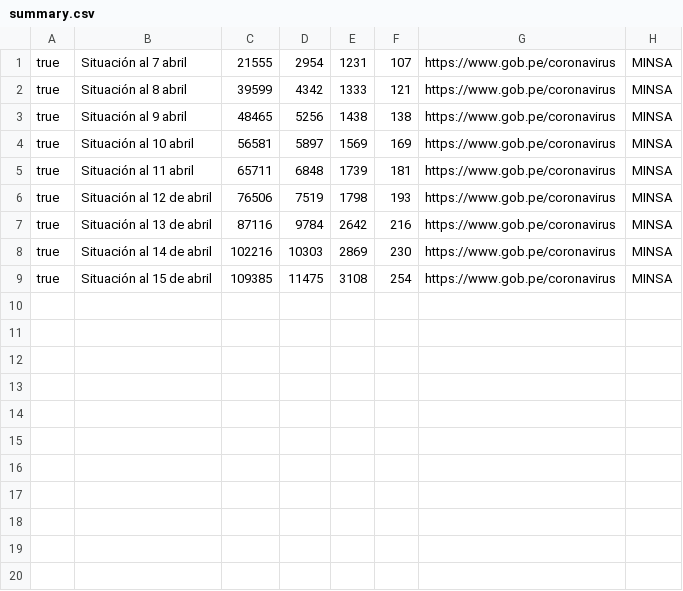
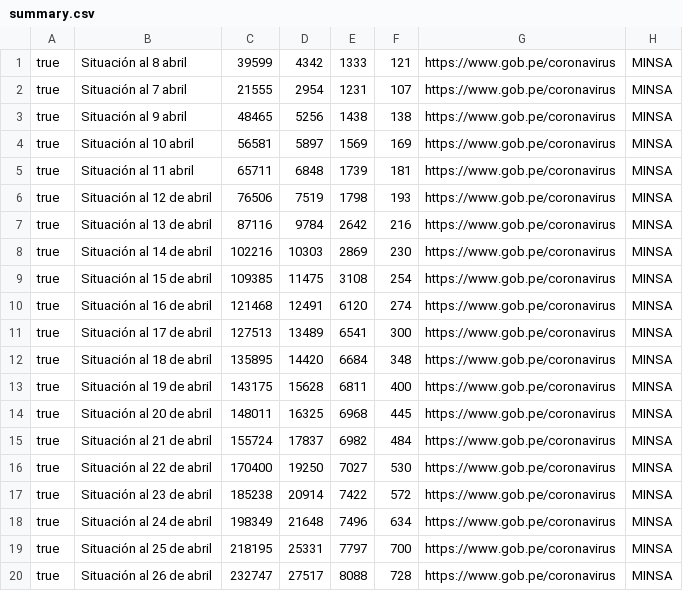
Before and after one commit to jersson/jersson.github.io, a CSV file: covid19/generator/data/summary.csv, drawn as a sheet.

```diff
--- a/covid19/generator/data/summary.csv
+++ b/covid19/generator/data/summary.csv
@@ -1,3 +1,3 @@
+true,Situación al 8 abril,39599,4342,1333,121,https://www.gob.pe/coronavirus,MINSA
 true,Situación al 7 abril,21555,2954,1231,107,https://www.gob.pe/coronavirus,MINSA
-true,Situación al 8 abril,39599,4342,1333,121,https://www.gob.pe/coronavirus,MINSA
 true,Situación al 9 abril,48465,5256,1438,138,https://www.gob.pe/coronavirus,MINSA
@@ -9 +9,12 @@ true,Situación al 14 de abril,102216,10303,2869,230,https://www.gob.pe/coronavi
 true,Situación al 15 de abril,109385,11475,3108,254,https://www.gob.pe/coronavirus,MINSA
+true,Situación al 16 de abril,121468,12491,6120,274,https://www.gob.pe/coronavirus,MINSA
+true,Situación al 17 de abril,127513,13489,6541,300,https://www.gob.pe/coronavirus,MINSA
+true,Situación al 18 de abril,135895,14420,6684,348,https://www.gob.pe/coronavirus,MINSA
+true,Situación al 19 de abril,143175,15628,6811,400,https://www.gob.pe/coronavirus,MINSA
+true,Situación al 20 de abril,148011,16325,6968,445,https://www.gob.pe/coronavirus,MINSA
+true,Situación al 21 de abril,155724,17837,6982,484,https://www.gob.pe/coronavirus,MINSA
+true,Situación al 22 de abril,170400,19250,7027,530,https://www.gob.pe/coronavirus,MINSA
+true,Situación al 23 de abril,185238,20914,7422,572,https://www.gob.pe/coronavirus,MINSA
+true,Situación al 24 de abril,198349,21648,7496,634,https://www.gob.pe/coronavirus,MINSA
+true,Situación al 25 de abril,218195,25331,7797,700,https://www.gob.pe/coronavirus,MINSA
+true,Situación al 26 de abril,232747,27517,8088,728,https://www.gob.pe/coronavirus,MINSA
```
Also changed, not shown: 2 other files.
